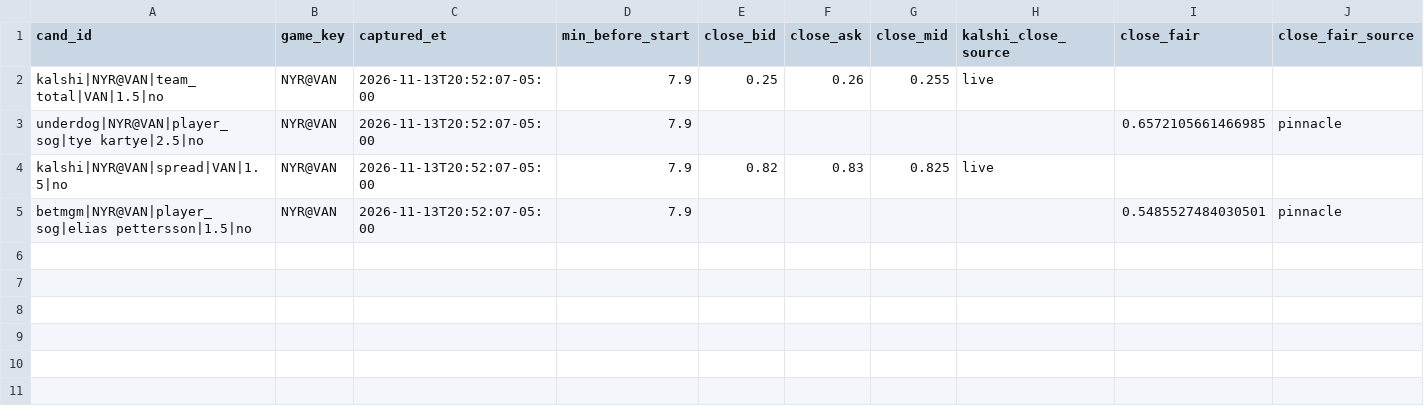
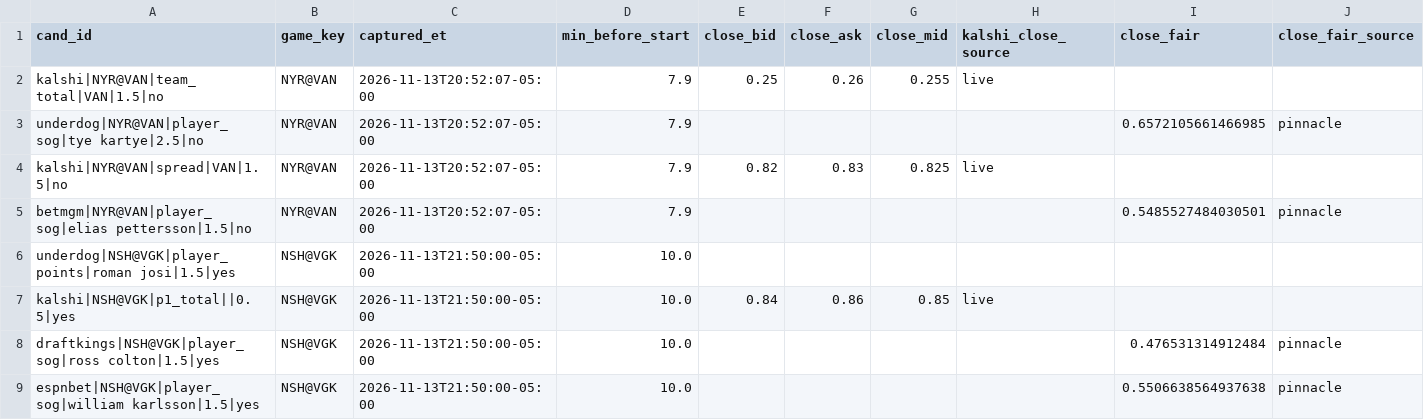
Before and after one commit to qtc8m722n9-dot/nhl-bettings-pipeline, a CSV file: data/closing/2026-11-13.csv, drawn as a sheet.

```diff
--- a/data/closing/2026-11-13.csv
+++ b/data/closing/2026-11-13.csv
@@ -5 +5,5 @@ kalshi|NYR@VAN|spread|VAN|1.5|no,NYR@VAN,2026-11-13T20:52:07-05:00,7.9,0.82,0.83
 betmgm|NYR@VAN|player_sog|elias pettersson|1.5|no,NYR@VAN,2026-11-13T20:52:07-05:00,7.9,,,,,0.5485527484030501,pinnacle
+underdog|NSH@VGK|player_points|roman josi|1.5|yes,NSH@VGK,2026-11-13T21:50:00-05:00,10.0,,,,,,
+kalshi|NSH@VGK|p1_total||0.5|yes,NSH@VGK,2026-11-13T21:50:00-05:00,10.0,0.84,0.86,0.85,live,,
+draftkings|NSH@VGK|player_sog|ross colton|1.5|yes,NSH@VGK,2026-11-13T21:50:00-05:00,10.0,,,,,0.476531314912484,pinnacle
+espnbet|NSH@VGK|player_sog|william karlsson|1.5|yes,NSH@VGK,2026-11-13T21:50:00-05:00,10.0,,,,,0.5506638564937638,pinnacle
```
